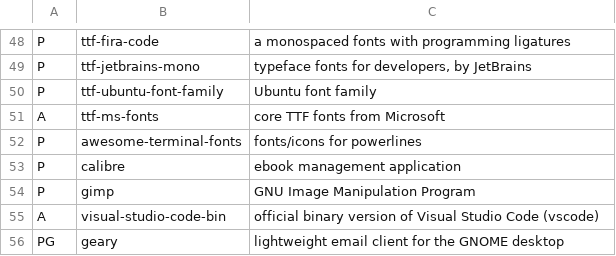
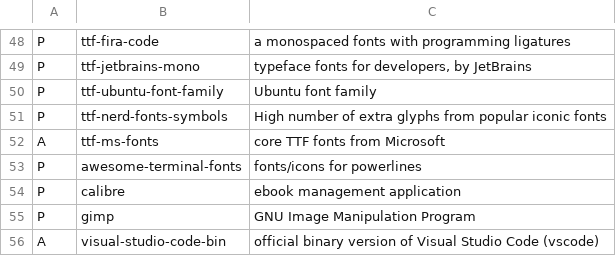
Before and after one commit to elkrien/EALIPS, a CSV file: packages.csv, drawn as a sheet; only a part is shown, gaps mark what is left out; the shorter side is filled out with more unchanged rows; the diff names each change by its address in the sheet, - before the commit and + after, or states it on an @@ line.

Commit message:
Update packages.csv

```diff
--- a/packages.csv
+++ b/packages.csv
+row 51: P | ttf-nerd-fonts-symbols | High number of extra glyphs from popular iconic fonts
```
